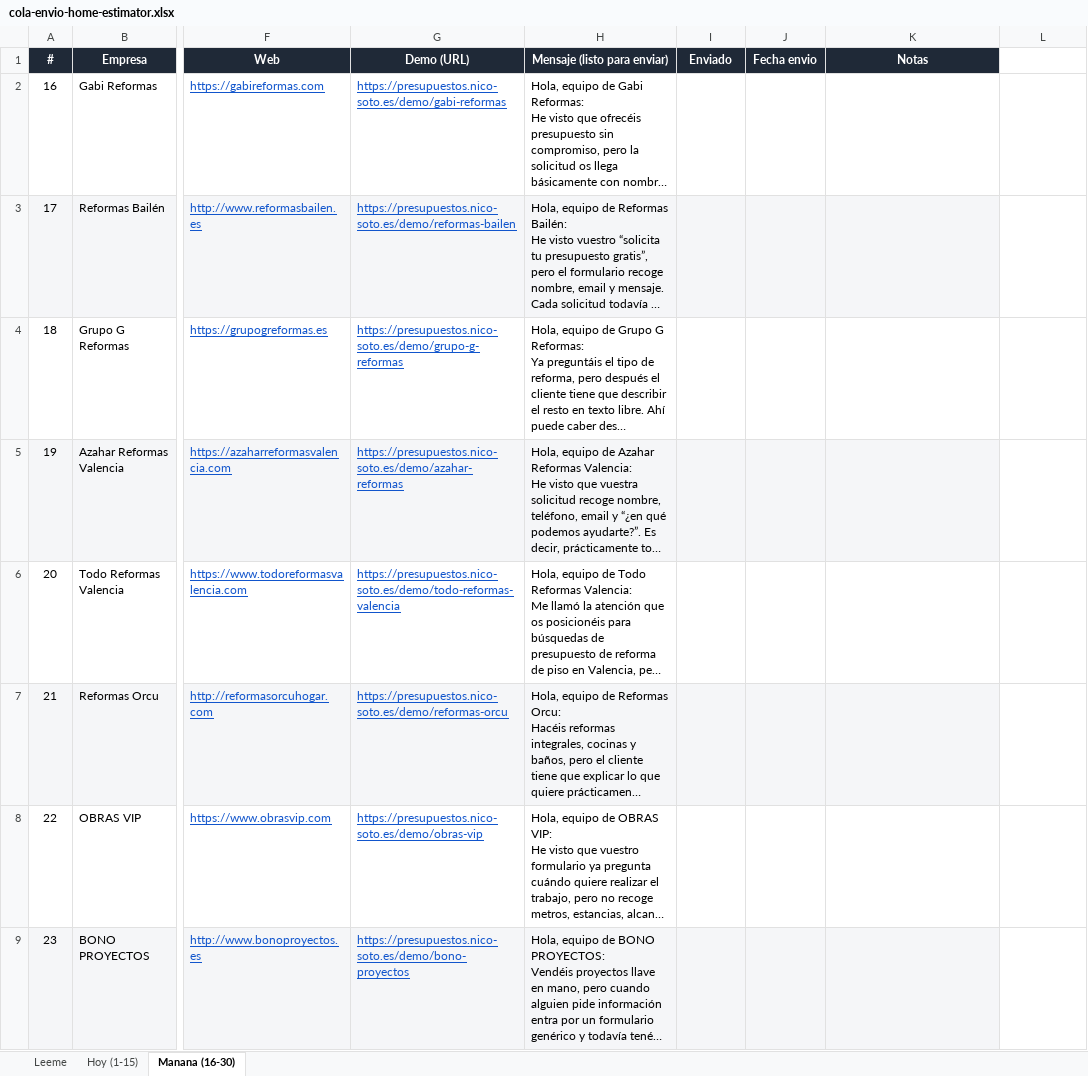
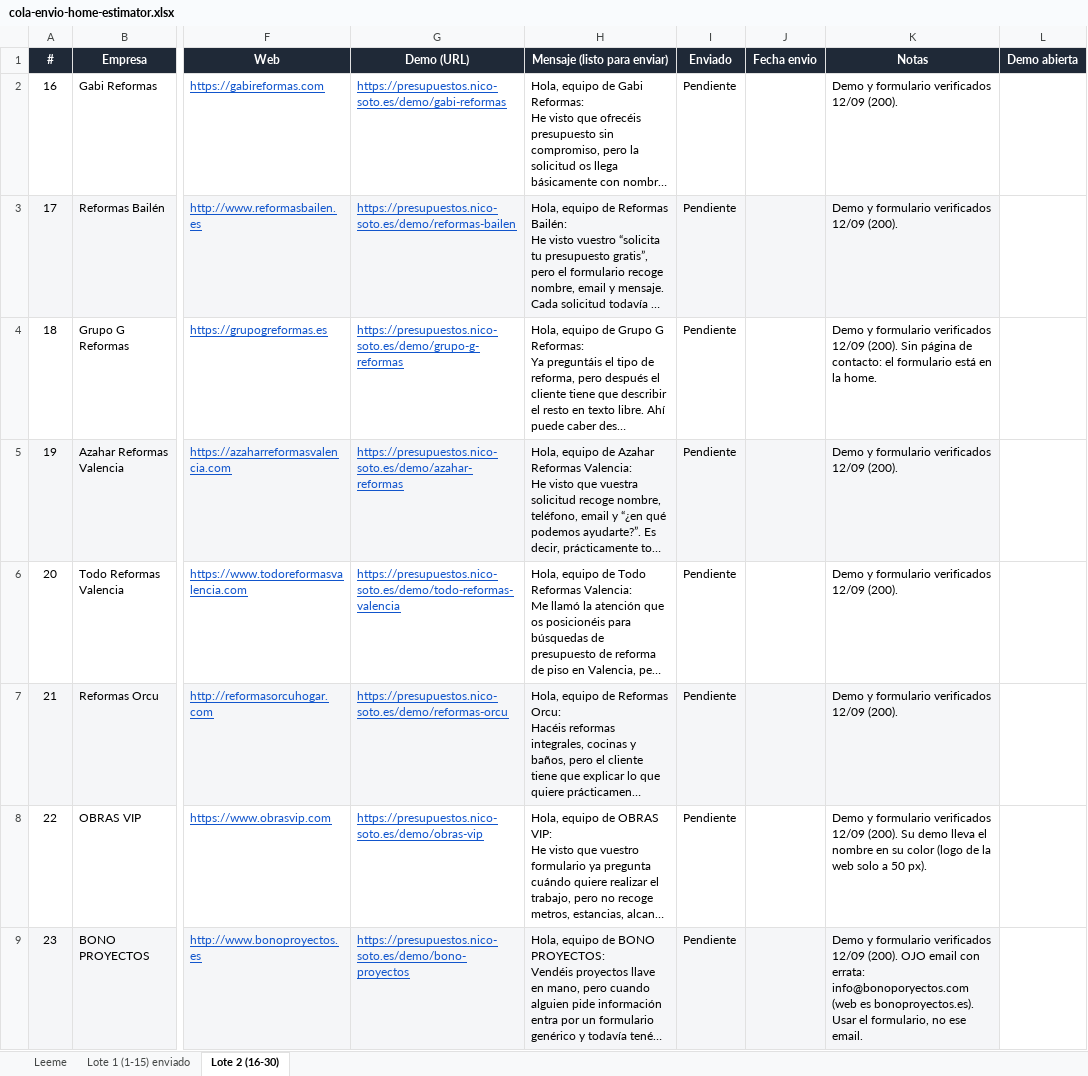
Before and after one commit to nicolassotodavid-creator/WebForge-v1, an Excel workbook: docs/prospeccion/cola-envio-home-estimator.xlsx, sheet Lote 2 (16-30), drawn as a sheet; only a part is shown, gaps mark what is left out; long unchanged cells end in …; values as stored, in another font and other column widths than the file's, no borders; the diff covers the shown part only; the diff names each change by its address in the sheet, - before the commit and + after, or states it on an @@ line.

```diff
--- a/docs/prospeccion/cola-envio-home-estimator.xlsx (sheet Lote 2 (16-30))
+++ b/docs/prospeccion/cola-envio-home-estimator.xlsx (sheet Lote 2 (16-30))
-sheet tab: Hoy (1-15)
+sheet tab: Lote 1 (1-15) enviado
-sheet tab: Manana (16-30)
+sheet tab: Lote 2 (16-30)
-L1: (empty)
+L1: Demo abierta
-L1 fill: none
+L1 fill: #1F2937
-I2:I9 (Enviado): (empty)
+I2:I9 (Enviado): Pendiente
-K2:K3 (Notas): (empty)
+K2:K3 (Notas): Demo y formulario verificados 12/09 (200).
-K4 (Notas): (empty)
+K4 (Notas): Demo y formulario verificados 12/09 (200). Sin página de contacto: el formulario está en la home.
-K5:K7 (Notas): (empty)
+K5:K7 (Notas): Demo y formulario verificados 12/09 (200).
-K8 (Notas): (empty)
+K8 (Notas): Demo y formulario verificados 12/09 (200). Su demo lleva el nombre en su color (logo de la web solo a 50 px).
-K9 (Notas): (empty)
+K9 (Notas): Demo y formulario verificados 12/09 (200). OJO email con errata: info@bonoporyectos.com (web es bonoproyectos.es). Usar el formulario, no ese email.
```
Also changed, not shown: 14 edited cells elsewhere in this sheet, sheet Lote 1 (1-15) enviado, sheet Leeme, 1 other file.
